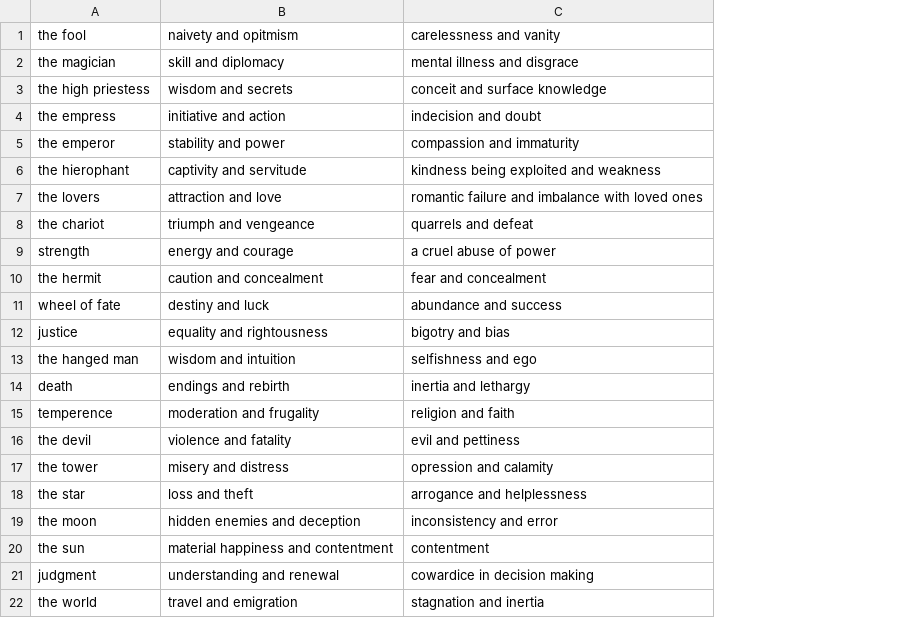
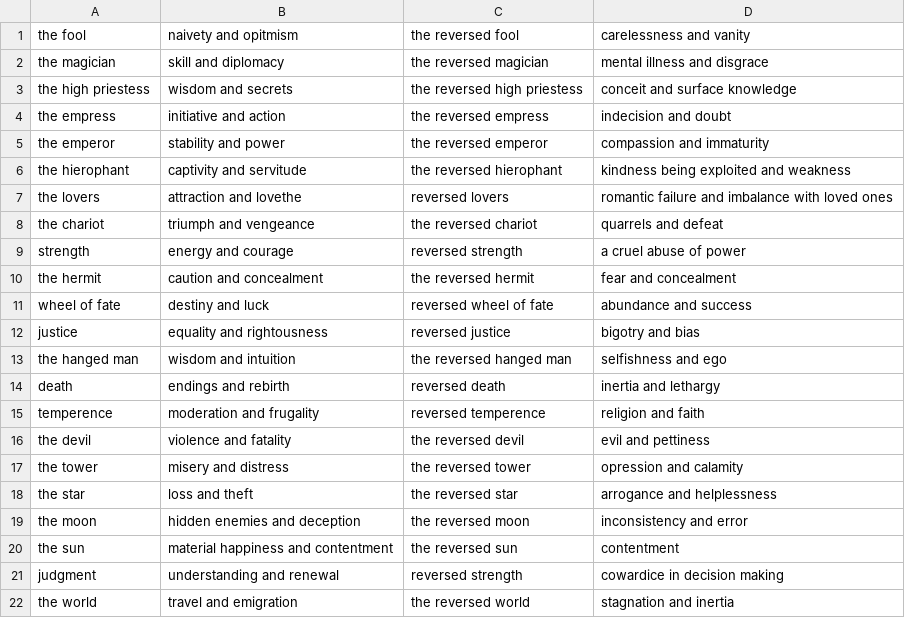
Before and after one commit to marsholirs/blank-app, a CSV file: tarot.csv, drawn as a sheet; the diff names each change by its address in the sheet, - before the commit and + after, or states it on an @@ line.

Commit message:
reversed cards in css file

```diff
--- a/tarot.csv
+++ b/tarot.csv
+column C (the reversed fool), rows 2-22: the reversed magician | the reversed high priestess | the reversed empress | the reversed emperor | the reversed hierophant | reversed lovers | the reversed chariot | reversed strength | the reversed hermit | reversed wheel of fate | reversed justice | the reversed hanged man | reversed death | reversed temperence | the reversed devil | the reversed tower | the reversed star | the reversed moon | the reversed sun | reversed strength | the reversed world
-B7 (naivety and opitmism): attraction and love
+B7 (naivety and opitmism): attraction and lovethe
```
Also changed, not shown: 1 other file.
